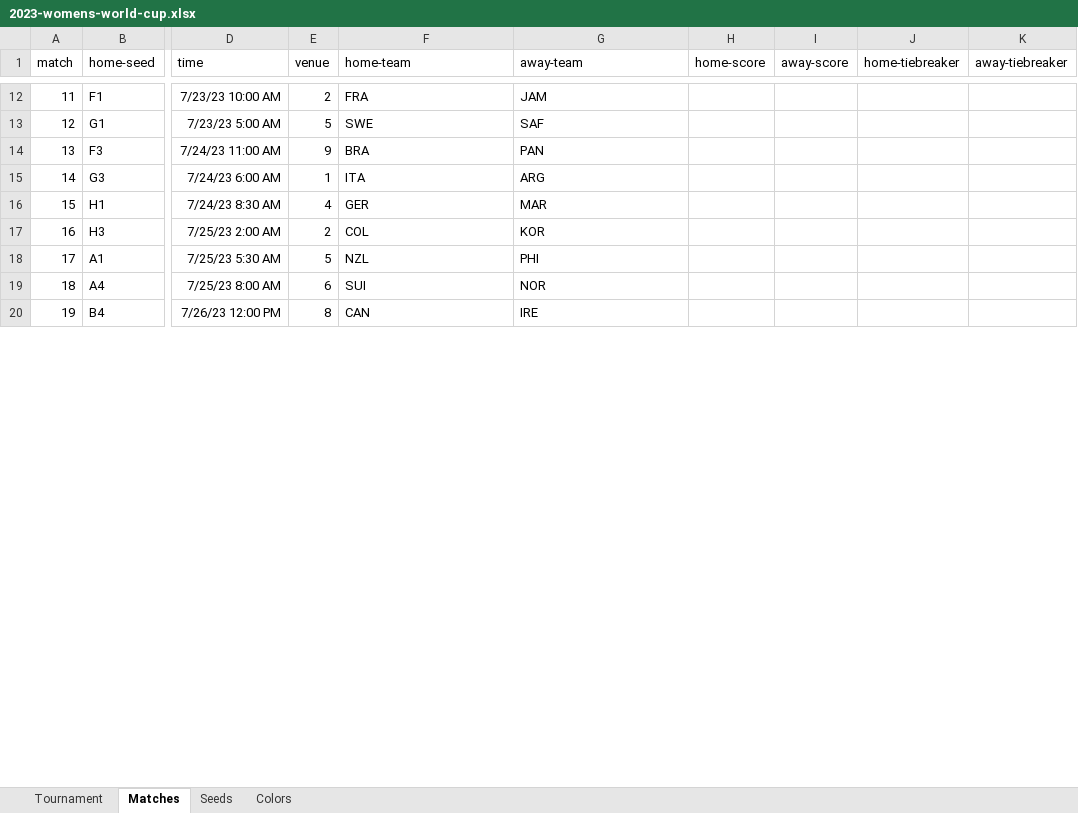
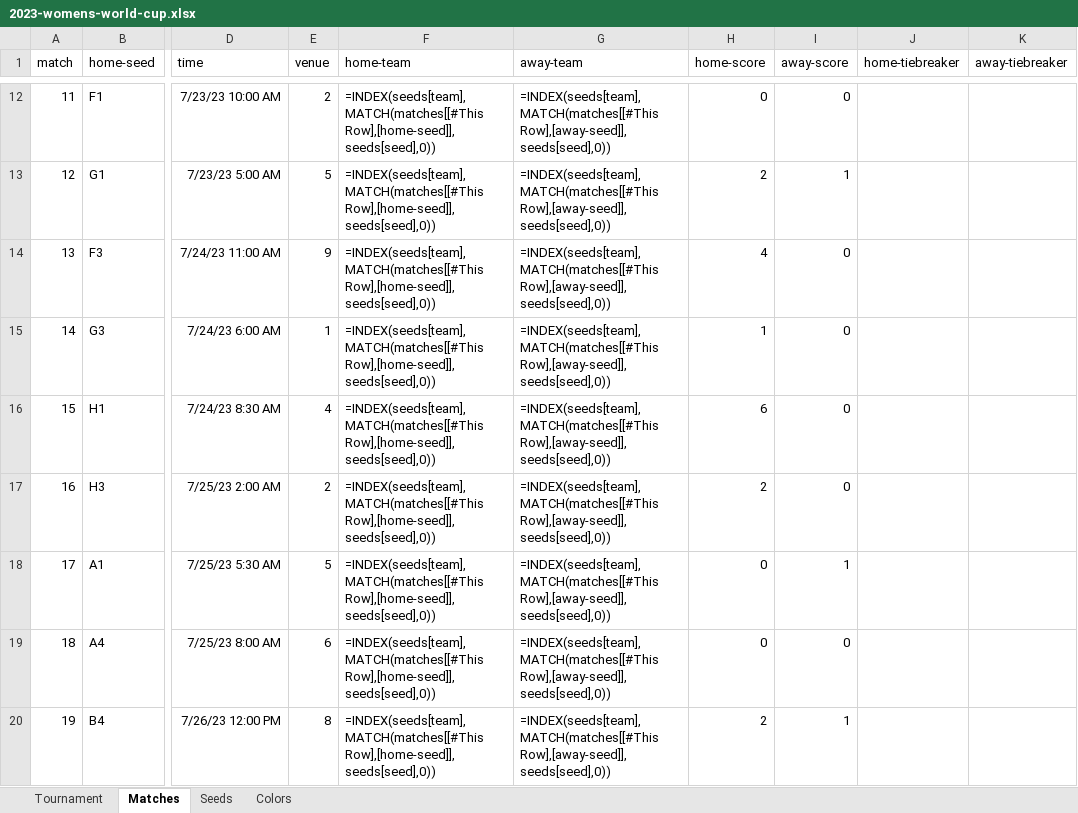
Before and after one commit to bruceoberg/soccer-tourney-poster, an Excel workbook: src/stp/database/2023-womens-world-cup.xlsx, sheet Matches, drawn as a sheet; only a part is shown, gaps mark what is left out; values as stored, in another font and other column widths than the file's, no borders; formulas without a stored value are shown as written; table styles not drawn; the diff covers the shown part only; the diff names each change by its address in the sheet, - before the commit and + after, or states it on an @@ line.

Commit message:
2023 womens WC final scores
claude assisted: https://claude.ai/share/e1fc61e5-3e86-45e7-8b69-32ee1c6f221c

```diff
--- a/src/stp/database/2023-womens-world-cup.xlsx (sheet Matches)
+++ b/src/stp/database/2023-womens-world-cup.xlsx (sheet Matches)
-F12 (home-team): FRA
+F12 (home-team): =INDEX(seeds[team],MATCH(matches[[#This Row],[home-seed]],seeds[seed],0))
-G12 (away-team): JAM
+G12 (away-team): =INDEX(seeds[team],MATCH(matches[[#This Row],[away-seed]],seeds[seed],0))
-H12 (home-score): (empty)
+H12 (home-score): 0
-I12 (away-score): (empty)
+I12 (away-score): 0
-F13 (home-team): SWE
+F13 (home-team): =INDEX(seeds[team],MATCH(matches[[#This Row],[home-seed]],seeds[seed],0))
-G13 (away-team): SAF
+G13 (away-team): =INDEX(seeds[team],MATCH(matches[[#This Row],[away-seed]],seeds[seed],0))
-H13 (home-score): (empty)
+H13 (home-score): 2
-I13 (away-score): (empty)
+I13 (away-score): 1
-F14 (home-team): BRA
+F14 (home-team): =INDEX(seeds[team],MATCH(matches[[#This Row],[home-seed]],seeds[seed],0))
-G14 (away-team): PAN
+G14 (away-team): =INDEX(seeds[team],MATCH(matches[[#This Row],[away-seed]],seeds[seed],0))
-H14 (home-score): (empty)
+H14 (home-score): 4
-I14:I17 (away-score): (empty)
+I14:I17 (away-score): 0
-F15 (home-team): ITA
+F15 (home-team): =INDEX(seeds[team],MATCH(matches[[#This Row],[home-seed]],seeds[seed],0))
-G15 (away-team): ARG
+G15 (away-team): =INDEX(seeds[team],MATCH(matches[[#This Row],[away-seed]],seeds[seed],0))
-H15 (home-score): (empty)
+H15 (home-score): 1
-F16 (home-team): GER
+F16 (home-team): =INDEX(seeds[team],MATCH(matches[[#This Row],[home-seed]],seeds[seed],0))
-G16 (away-team): MAR
+G16 (away-team): =INDEX(seeds[team],MATCH(matches[[#This Row],[away-seed]],seeds[seed],0))
-H16 (home-score): (empty)
+H16 (home-score): 6
-F17 (home-team): COL
+F17 (home-team): =INDEX(seeds[team],MATCH(matches[[#This Row],[home-seed]],seeds[seed],0))
-G17 (away-team): KOR
+G17 (away-team): =INDEX(seeds[team],MATCH(matches[[#This Row],[away-seed]],seeds[seed],0))
-H17 (home-score): (empty)
+H17 (home-score): 2
-F18 (home-team): NZL
+F18 (home-team): =INDEX(seeds[team],MATCH(matches[[#This Row],[home-seed]],seeds[seed],0))
-G18 (away-team): PHI
+G18 (away-team): =INDEX(seeds[team],MATCH(matches[[#This Row],[away-seed]],seeds[seed],0))
-H18:H19 (home-score): (empty)
+H18:H19 (home-score): 0
-I18 (away-score): (empty)
+I18 (away-score): 1
-F19 (home-team): SUI
+F19 (home-team): =INDEX(seeds[team],MATCH(matches[[#This Row],[home-seed]],seeds[seed],0))
-G19 (away-team): NOR
+G19 (away-team): =INDEX(seeds[team],MATCH(matches[[#This Row],[away-seed]],seeds[seed],0))
-I19 (away-score): (empty)
+I19 (away-score): 0
-F20 (home-team): CAN
+F20 (home-team): =INDEX(seeds[team],MATCH(matches[[#This Row],[home-seed]],seeds[seed],0))
-G20 (away-team): IRE
+G20 (away-team): =INDEX(seeds[team],MATCH(matches[[#This Row],[away-seed]],seeds[seed],0))
-H20 (home-score): (empty)
+H20 (home-score): 2
-I20 (away-score): (empty)
+I20 (away-score): 1
```
Also changed, not shown: 226 edited cells elsewhere in this sheet.
